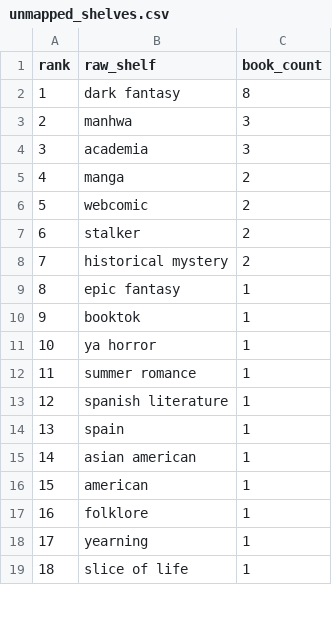
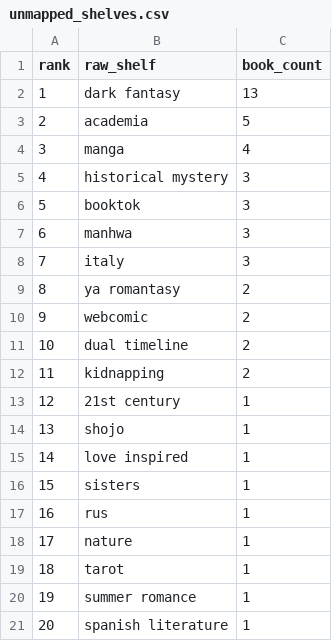
Before and after one commit to mariah32p/threnne-analytics, a CSV file: data/exports/unmapped_shelves.csv, drawn as a sheet; only a part is shown; the shorter side is filled out with more unchanged rows; removed rows and columns are numbered as before the commit, all else as after; the diff covers the shown part only; the diff names each change by its address in the sheet, - before the commit and + after, or states it on an @@ line.

```diff
--- a/data/exports/unmapped_shelves.csv
+++ b/data/exports/unmapped_shelves.csv
-C2 (book_count): 8
+C2 (book_count): 13
+row 3: 2 | academia | 5
+row 4: 3 | manga | 4
+row 5: 4 | historical mystery | 3
+row 6: 5 | booktok | 3
@@ column A (rank) renumbered between rows 7 and 42 @@
-B8 (raw_shelf): academia
+B8 (raw_shelf): italy
-B9 (raw_shelf): manga
+B9 (raw_shelf): ya romantasy
-row 7: 6 | stalker | 2
-B11 (raw_shelf): historical mystery
+B11 (raw_shelf): dual timeline
+row 12: 11 | kidnapping | 2
-B13 (raw_shelf): epic fantasy
+B13 (raw_shelf): 21st century
-B14 (raw_shelf): booktok
+B14 (raw_shelf): shojo
+row 15: 14 | love inspired | 1
+row 16: 15 | sisters | 1
+row 17: 16 | rus | 1
+row 18: 17 | nature | 1
-B19 (raw_shelf): ya horror
+B19 (raw_shelf): tarot
```
Also changed, not shown: 8 added rows, 6 removed rows, 2 moved rows and 2 edited cells elsewhere in this file, data/exports/forecast_report.csv, data/exports/forecast_stacks_report.csv, 4 other files.
